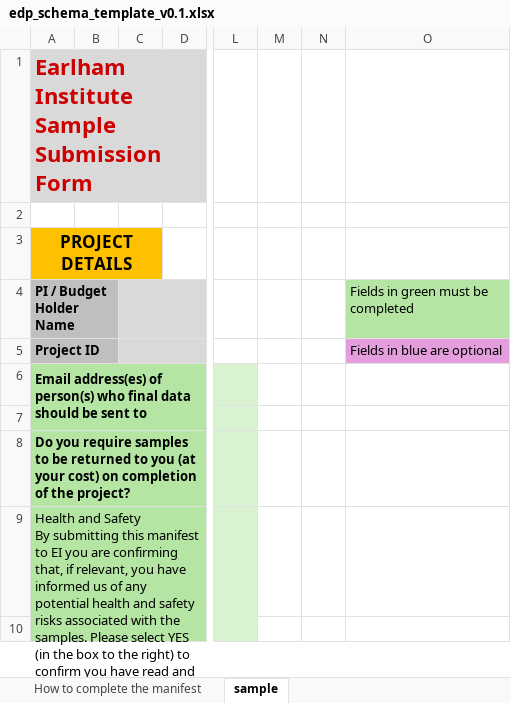
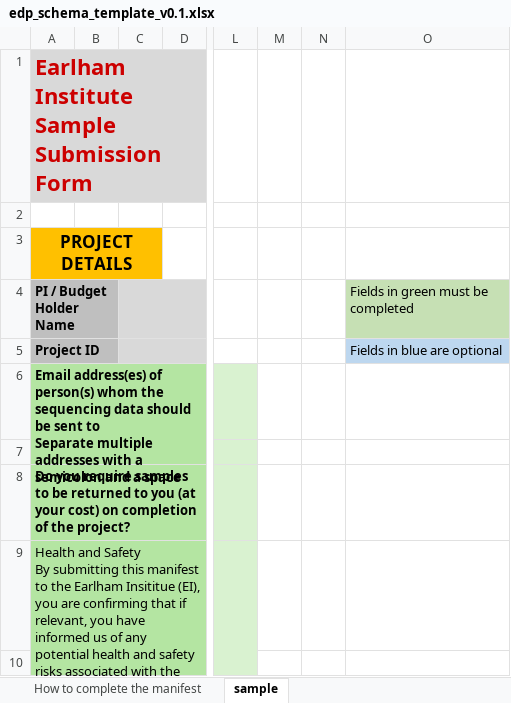
Before and after one commit to EarlhamInst/COPO-schemas, an Excel workbook: edp/edp_schema_template_v0.1.xlsx, sheet sample, drawn as a sheet; only a part is shown, gaps mark what is left out; values as stored, in another font and other column widths than the file's, no borders; ↵ is a line break in a cell; the diff covers the shown part only; the diff names each change by its address in the sheet, - before the commit and + after, or states it on an @@ line.

Commit message:
CD-250: Update EDP schema
- Rename column `term_manifest_behavior`  to `term_access`

- Added new fields for the `version_tissue` manifest - `tissue type`, `weight`, `preservative`, `method_of_ preservation` and `time_to_preserve`

- Added `Project:ProjectId` `sapio_name` to the `study_id` field

- Revised regexes, error messages and reverted to title-case labels and  dropdown menu values to upper case.

- In the `edp_schema_template_v0.1.xlsx`,  instructions and the health and safety text were reworded

```diff
--- a/edp/edp_schema_template_v0.1.xlsx (sheet sample)
+++ b/edp/edp_schema_template_v0.1.xlsx (sheet sample)
-O5 fill: #E59EDD
+O5 fill: #BDD7EF
-A6 (PI / Budget Holder Name): …of person(s) who final data should be sent to
+A6 (PI / Budget Holder Name): …of person(s) whom the sequencing data should be sent to ↵ Separate multiple addresses with a semicolon and a space
-A9 (PI / Budget Holder Name): …manifest to EI you are confirming that, if relevant,…
+A9 (PI / Budget Holder Name): …manifest to the Earlham Insititue (EI), you are confirming that if relevant,…
```
Also changed, not shown: 3 edited cells elsewhere in this sheet, sheet How to complete the manifest, edp/edp_schema_main_v0.1.xlsx.
